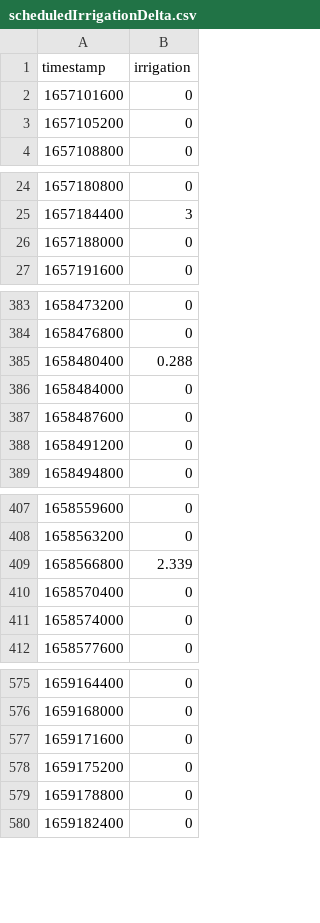
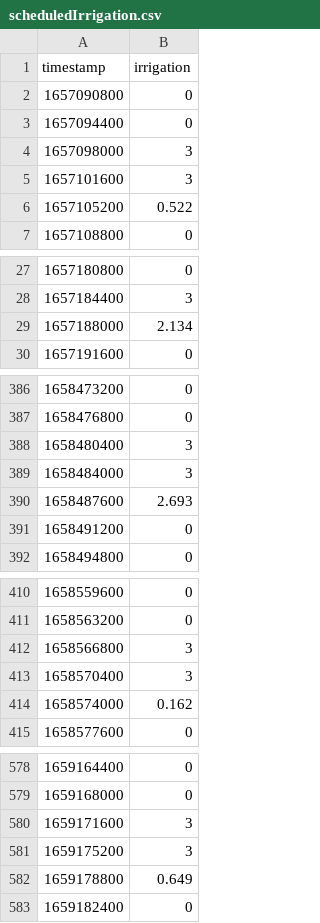
Before and after one commit to josephgiovanelli/et0_calculation, a CSV file: data/sim/builtMatrix/epsilon00001/scheduledIrrigation.csv (was data/water/periodicAss/scheduledIrrigationDelta.csv), drawn as a sheet; only a part is shown, gaps mark what is left out; the diff covers the shown part only.

```diff
--- a/data/water/periodicAss/scheduledIrrigationDelta.csv
+++ b/data/sim/builtMatrix/epsilon00001/scheduledIrrigation.csv
@@ -2,3 +2,6 @@ timestamp,irrigation
-1657101600, 0
-1657105200, 0
+1657090800, 0
+1657094400, 0
+1657098000, 3
+1657101600, 3
+1657105200, 0.522
 1657108800, 0
@@ -25,3 +28,3 @@ timestamp,irrigation
 1657184400, 3
-1657188000, 0
+1657188000, 2.134
 1657191600, 0
@@ -384,5 +387,5 @@ timestamp,irrigation
 1658476800, 0
-1658480400, 0.288
-1658484000, 0
-1658487600, 0
+1658480400, 3
+1658484000, 3
+1658487600, 2.693
 1658491200, 0
@@ -408,5 +411,5 @@ timestamp,irrigation
 1658563200, 0
-1658566800, 2.339
-1658570400, 0
-1658574000, 0
+1658566800, 3
+1658570400, 3
+1658574000, 0.162
 1658577600, 0
@@ -576,5 +579,5 @@ timestamp,irrigation
 1659168000, 0
-1659171600, 0
-1659175200, 0
-1659178800, 0
+1659171600, 3
+1659175200, 3
+1659178800, 0.649
 1659182400, 0
```
Also changed, not shown: 23 edited cells elsewhere in this file, data/sim/builtMatrix/scheduledIrrigation.csv, 22 other files.
